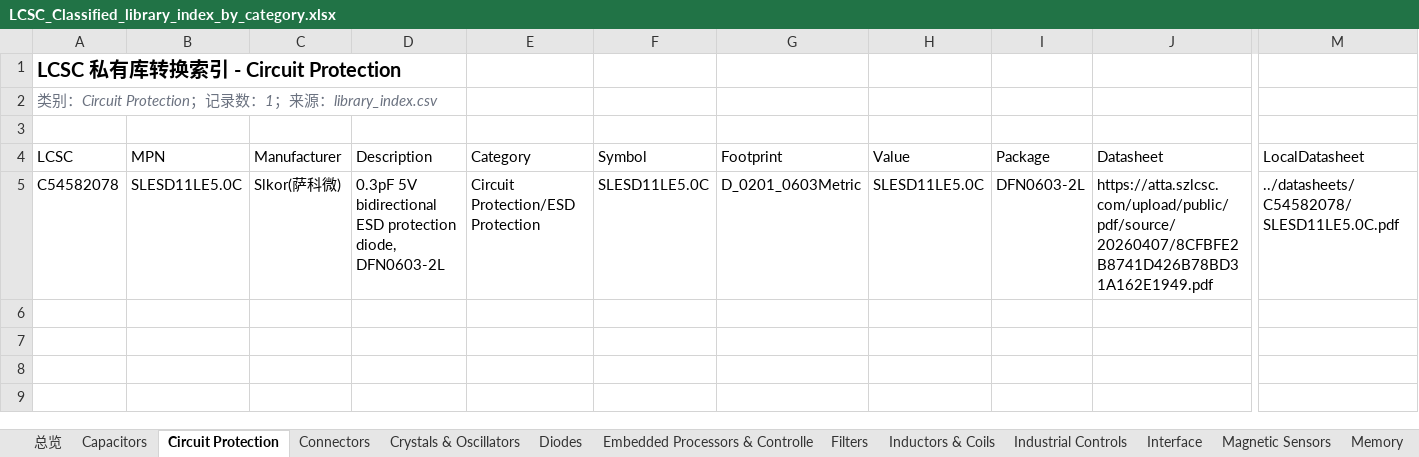
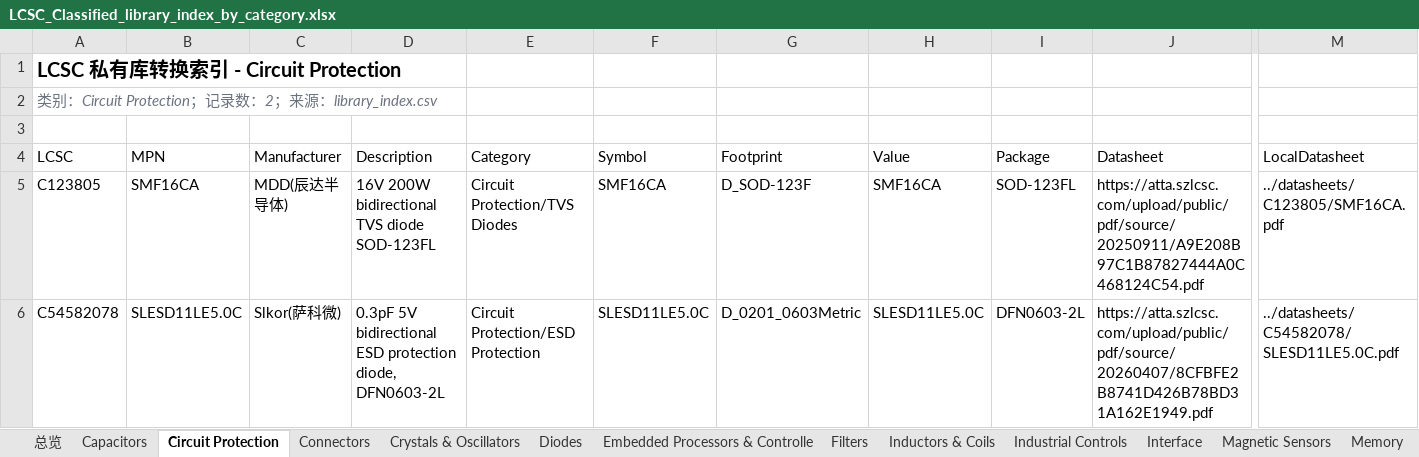
Before and after one commit to 1548937024-oss/USB_UART_Bridge, an Excel workbook: Library/Private/LCSC_Classified/exports/LCSC_Classified_library_index_by_category.xlsx, sheet Circuit Protection, drawn as a sheet; only a part is shown, gaps mark what is left out; values as stored, in another font and other column widths than the file's, no borders; conditional formats and table styles not drawn; rows hold the shown columns only; the diff names each change by its address in the sheet, - before the commit and + after, or states it on an @@ line.

```diff
--- a/Library/Private/LCSC_Classified/exports/LCSC_Classified_library_index_by_category.xlsx (sheet Circuit Protection)
+++ b/Library/Private/LCSC_Classified/exports/LCSC_Classified_library_index_by_category.xlsx (sheet Circuit Protection)
-A2 (LCSC): …数：1；来…
+A2 (LCSC): …数：2；来…
+row 5: C123805 | SMF16CA | MDD(辰达半导体) | 16V 200W bidirectional TVS diode SOD-123FL | Circuit Protection/TVS Diodes | SMF16CA | D_SOD-123F | SMF16CA | SOD-123FL | https://atta.szlcsc.com/upload/public/pdf/source/20250911/A9E208B97C1B87827444A0C468124C54.pdf | ../datasheets/C123805/SMF16CA.pdf
```
Also changed, not shown: sheet Capacitors, sheet Resistors, sheet Magnetic Sensors, sheet Connectors, sheet 总览, Library/Private/LCSC_Classified/exports/LCSC_Classified_all_parts_by_category.xlsx, 45 other files.
